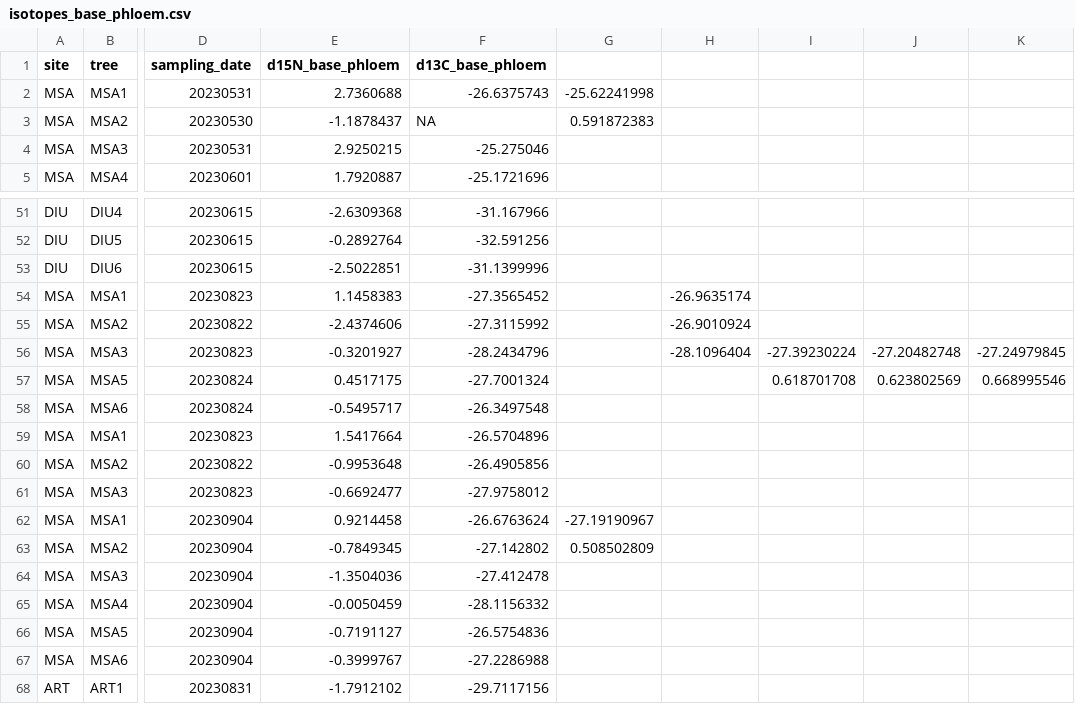
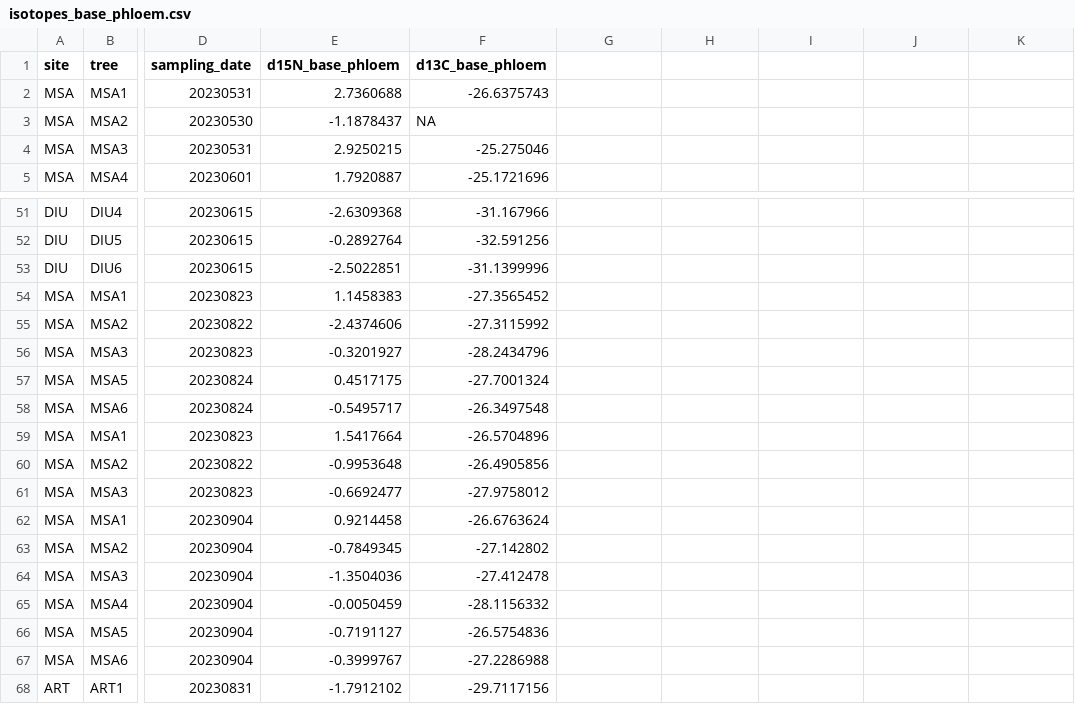
Before and after one commit to TerefiGimeno/PHLISCOgradiente, a CSV file: gradienteData/isotopes_gradiente_2023/isotopes_base_phloem.csv, drawn as a sheet; only a part is shown, gaps mark what is left out; the diff names each change by its address in the sheet, - before the commit and + after, or states it on an @@ line.

```diff
--- a/gradienteData/isotopes_gradiente_2023/isotopes_base_phloem.csv
+++ b/gradienteData/isotopes_gradiente_2023/isotopes_base_phloem.csv
-G2: -25.62241998
+G2: (empty)
-G3: 0.591872383
+G3: (empty)
-H54: -26.9635174
+H54: (empty)
-H55: -26.9010924
+H55: (empty)
-H56: -28.1096404
+H56: (empty)
-I56: -27.39230224
+I56: (empty)
-J56: -27.20482748
+J56: (empty)
-K56: -27.24979845
+K56: (empty)
-I57: 0.618701708
+I57: (empty)
-J57: 0.623802569
+J57: (empty)
-K57: 0.668995546
+K57: (empty)
-G62: -27.19190967
+G62: (empty)
-G63: 0.508502809
+G63: (empty)
```
Also changed, not shown: 1 other file.
